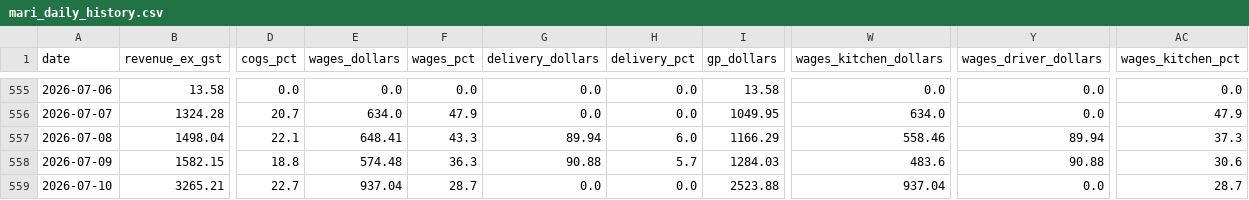
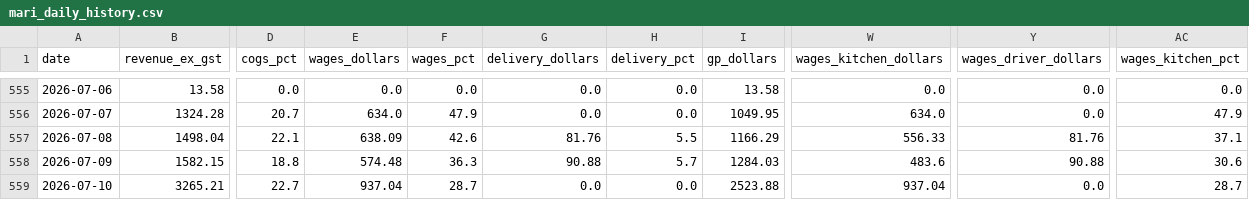
Before and after one commit to zakstowaway/mari-daily-reporting, a CSV file: data/mari_daily_history.csv, drawn as a sheet; only a part is shown, gaps mark what is left out; the diff names each change by its address in the sheet, - before the commit and + after, or states it on an @@ line.

Commit message:
Daily pull marilynas 2026-07-08

```diff
--- a/data/mari_daily_history.csv
+++ b/data/mari_daily_history.csv
-E557 (wages_dollars): 648.41
+E557 (wages_dollars): 638.09
-F557 (wages_pct): 43.3
+F557 (wages_pct): 42.6
-G557 (delivery_dollars): 89.94
+G557 (delivery_dollars): 81.76
-H557 (delivery_pct): 6.0
+H557 (delivery_pct): 5.5
-W557 (wages_kitchen_dollars): 558.46
+W557 (wages_kitchen_dollars): 556.33
-Y557 (wages_driver_dollars): 89.94
+Y557 (wages_driver_dollars): 81.76
-AC557 (wages_kitchen_pct): 37.3
+AC557 (wages_kitchen_pct): 37.1
```
Also changed, not shown: 1 other file.
